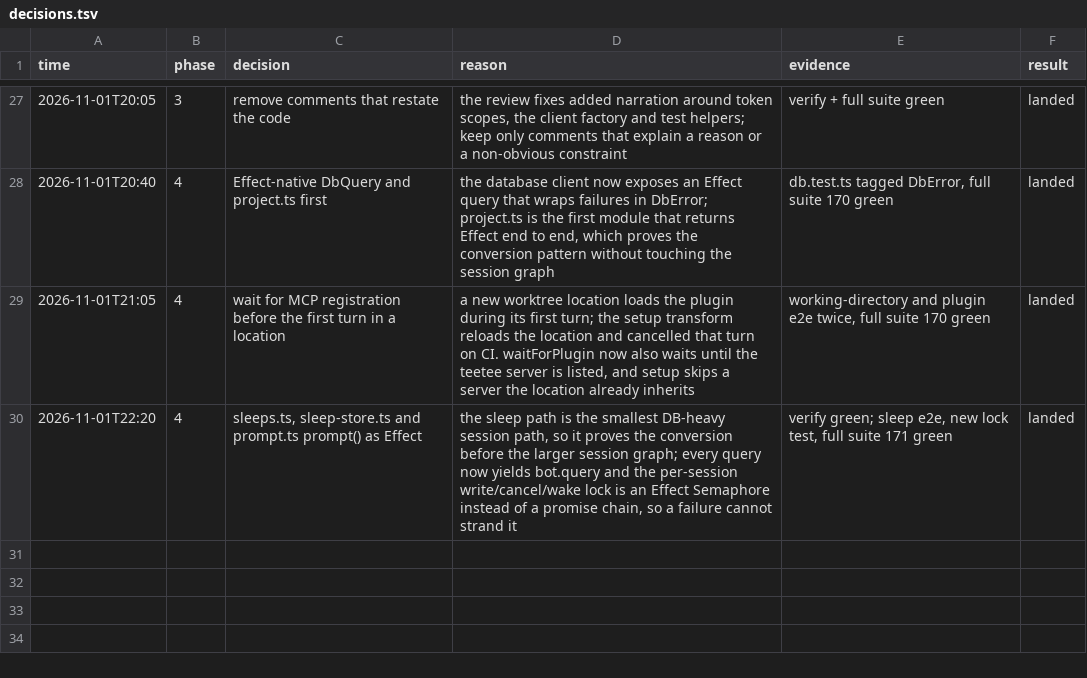
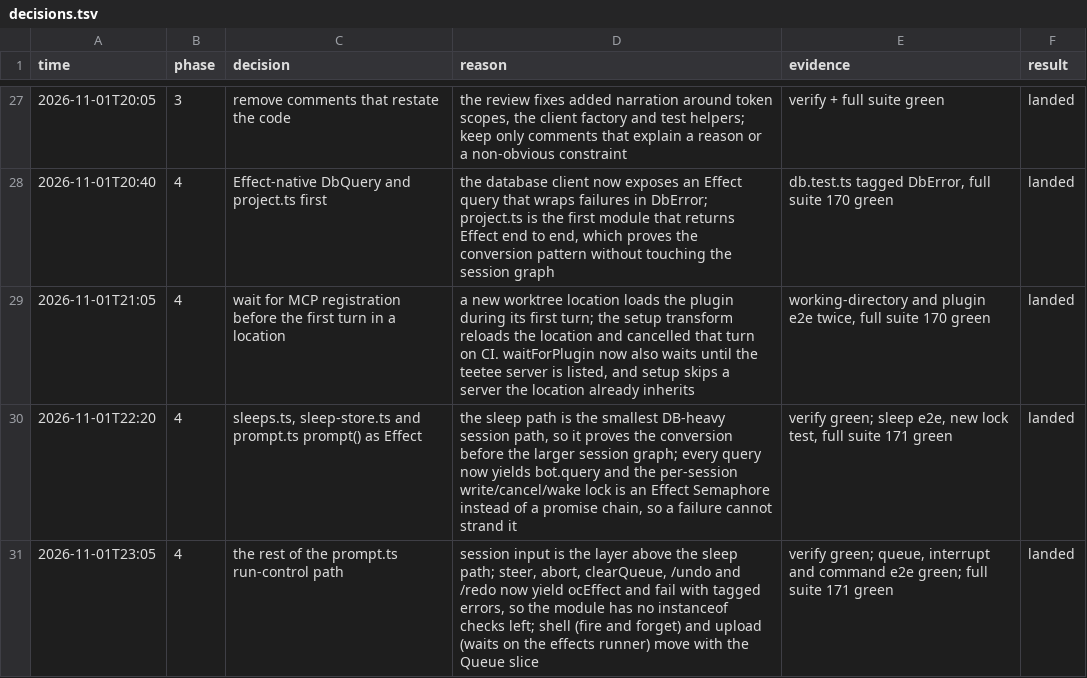
Before and after one commit to HT2Knock/teetee, a TSV file: docs/teetee-run/decisions.tsv, drawn as a sheet; only a part is shown, gaps mark what is left out; the diff names each change by its address in the sheet, - before the commit and + after, or states it on an @@ line.

Commit message:
refactor: make the prompt run-control path return Effect
cancelPendingUi, interrupt, steer, cancelQueuedPrompt, clearQueue, abort,
requeueEdited, killShells, idleSession, undo and redo now return Effect and
fail with tagged errors. /abort catches the sleep cancellation DbError and
logs it, as before. Callers that still return T | Error bridge with runResult.

shell (fire and forget) and upload (waits on the effects runner) stay async
until the Queue slice.

Discord: https://discord.com/channels/1559144742220988487/1566415026330402886

```diff
--- a/docs/teetee-run/decisions.tsv
+++ b/docs/teetee-run/decisions.tsv
+row 31: 2026-11-01T23:05 | 4 | the rest of the prompt.ts run-control path | session input is the layer above the sleep path; steer, abort, clearQueue, /undo and /redo now yield ocEffect and fail with tagged errors, so the module has no instanceof checks left; shell (fire and forget) and upload (waits on the effects runner) move with the Queue slice | verify green; queue, interrupt and command e2e green; full suite 171 green | landed
```
Also changed, not shown: 8 other files.
